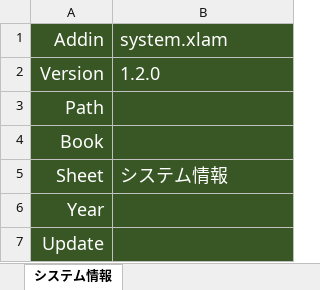
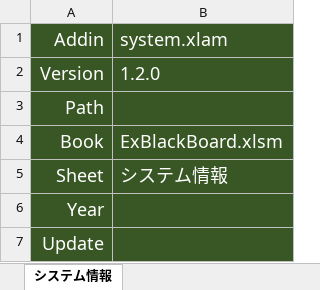
Before and after one commit to LeftyBear/ExBlackBoard, an Excel workbook: NewExBlackBoard.xlsm, sheet システム情報, drawn as a sheet; values as stored, in another font and other column widths than the file's, no borders; charts and pictures not drawn; the diff names each change by its address in the sheet, - before the commit and + after, or states it on an @@ line.

Commit message:
Update NewExBlackBoard.xlsm

```diff
--- a/NewExBlackBoard.xlsm (sheet システム情報)
+++ b/NewExBlackBoard.xlsm (sheet システム情報)
-B4: (empty)
+B4: ExBlackBoard.xlsm
```
